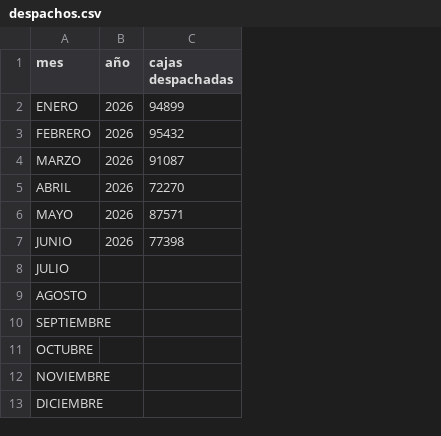
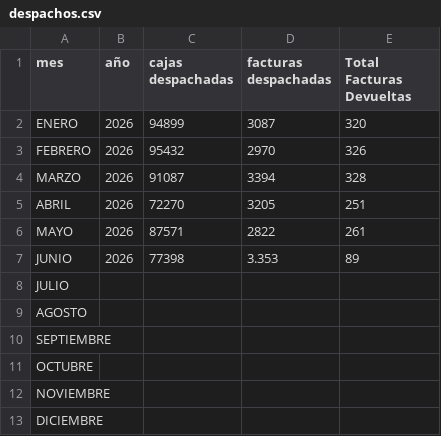
Before and after one commit to wynco0919/dashboard-devoluciones, a CSV file: despachos.csv, drawn as a sheet; the diff names each change by its address in the sheet, - before the commit and + after, or states it on an @@ line.

Commit message:
Add files via upload

```diff
--- a/despachos.csv
+++ b/despachos.csv
+column D (facturas despachadas), rows 2-7: 3087 | 2970 | 3394 | 3205 | 2822 | 3.353
+column E (Total Facturas Devueltas), rows 2-7: 320 | 326 | 328 | 251 | 261 | 89
```
